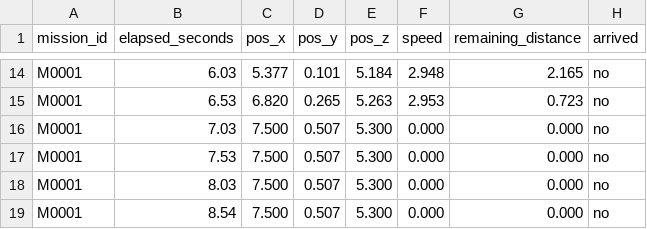
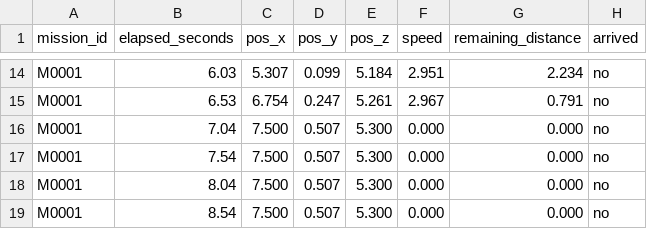
Before and after one commit to aylenlee1234/DataCenterSentinel, a CSV file: Assets/Data/telemetria_robot.csv, drawn as a sheet; only a part is shown, gaps mark what is left out; the diff covers the shown part only; the diff names each change by its address in the sheet, - before the commit and + after, or states it on an @@ line.

```diff
--- a/Assets/Data/telemetria_robot.csv
+++ b/Assets/Data/telemetria_robot.csv
-C14 (pos_x): 5.377
+C14 (pos_x): 5.307
-D14 (pos_y): 0.101
+D14 (pos_y): 0.099
-F14 (speed): 2.948
+F14 (speed): 2.951
-G14 (remaining_distance): 2.165
+G14 (remaining_distance): 2.234
-C15 (pos_x): 6.820
+C15 (pos_x): 6.754
-D15 (pos_y): 0.265
+D15 (pos_y): 0.247
-E15 (pos_z): 5.263
+E15 (pos_z): 5.261
-F15 (speed): 2.953
+F15 (speed): 2.967
-G15 (remaining_distance): 0.723
+G15 (remaining_distance): 0.791
-B16 (elapsed_seconds): 7.03
+B16 (elapsed_seconds): 7.04
-B17 (elapsed_seconds): 7.53
+B17 (elapsed_seconds): 7.54
-B18 (elapsed_seconds): 8.03
+B18 (elapsed_seconds): 8.04
```
Also changed, not shown: 32 edited cells elsewhere in this file, Assets/Data/lecturas_ambientales.csv, 5 other files.
